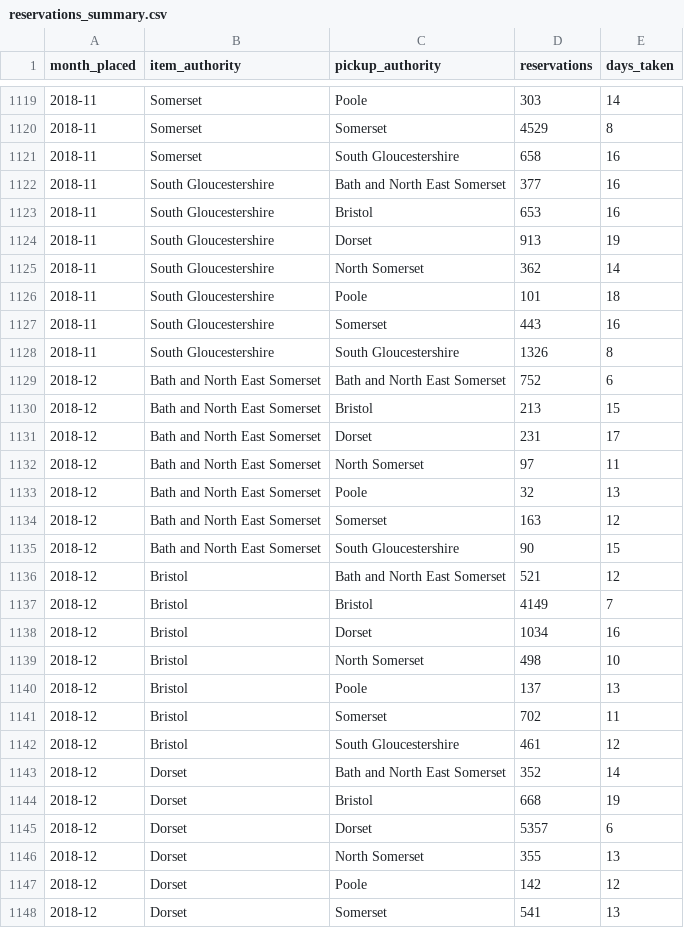
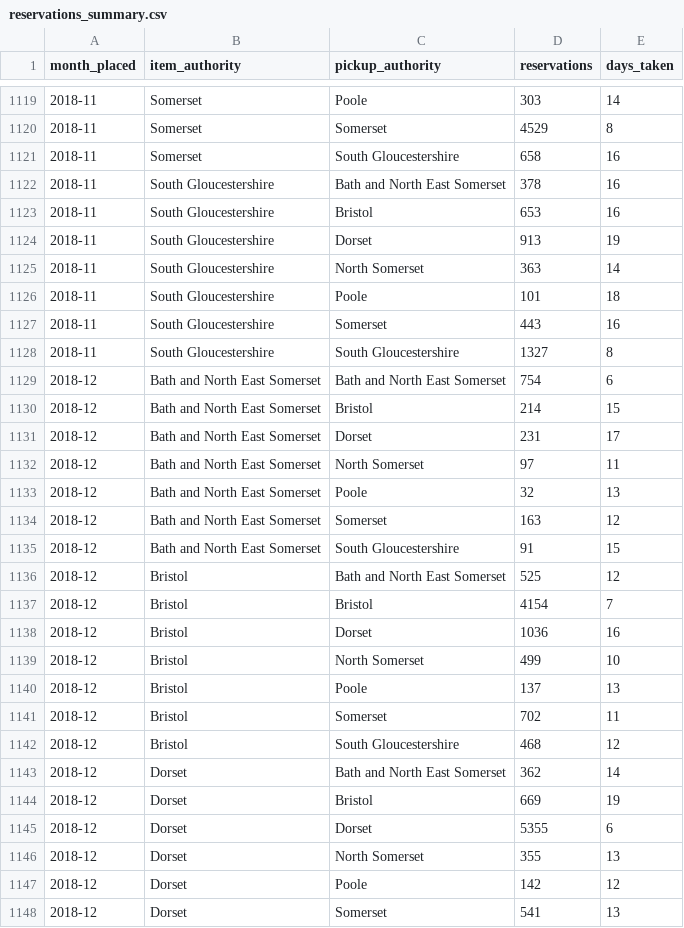
Before and after one commit to LibrariesWest/opendata, a CSV file: usage/reservations_summary.csv, drawn as a sheet; only a part is shown, gaps mark what is left out; the diff covers the shown part only.

Commit message:
Daily update reservation summary data

```diff
--- a/usage/reservations_summary.csv
+++ b/usage/reservations_summary.csv
@@ -1121,11 +1121,11 @@ month_placed,item_authority,pickup_authority,reservations,days_taken
 2018-11,Somerset,South Gloucestershire,658,16
-2018-11,South Gloucestershire,Bath and North East Somerset,377,16
+2018-11,South Gloucestershire,Bath and North East Somerset,378,16
 2018-11,South Gloucestershire,Bristol,653,16
 2018-11,South Gloucestershire,Dorset,913,19
-2018-11,South Gloucestershire,North Somerset,362,14
+2018-11,South Gloucestershire,North Somerset,363,14
 2018-11,South Gloucestershire,Poole,101,18
 2018-11,South Gloucestershire,Somerset,443,16
-2018-11,South Gloucestershire,South Gloucestershire,1326,8
-2018-12,Bath and North East Somerset,Bath and North East Somerset,752,6
-2018-12,Bath and North East Somerset,Bristol,213,15
+2018-11,South Gloucestershire,South Gloucestershire,1327,8
+2018-12,Bath and North East Somerset,Bath and North East Somerset,754,6
+2018-12,Bath and North East Somerset,Bristol,214,15
 2018-12,Bath and North East Somerset,Dorset,231,17
@@ -1134,13 +1134,13 @@ month_placed,item_authority,pickup_authority,reservations,days_taken
 2018-12,Bath and North East Somerset,Somerset,163,12
-2018-12,Bath and North East Somerset,South Gloucestershire,90,15
-2018-12,Bristol,Bath and North East Somerset,521,12
-2018-12,Bristol,Bristol,4149,7
-2018-12,Bristol,Dorset,1034,16
-2018-12,Bristol,North Somerset,498,10
+2018-12,Bath and North East Somerset,South Gloucestershire,91,15
+2018-12,Bristol,Bath and North East Somerset,525,12
+2018-12,Bristol,Bristol,4154,7
+2018-12,Bristol,Dorset,1036,16
+2018-12,Bristol,North Somerset,499,10
 2018-12,Bristol,Poole,137,13
 2018-12,Bristol,Somerset,702,11
-2018-12,Bristol,South Gloucestershire,461,12
-2018-12,Dorset,Bath and North East Somerset,352,14
-2018-12,Dorset,Bristol,668,19
-2018-12,Dorset,Dorset,5357,6
+2018-12,Bristol,South Gloucestershire,468,12
+2018-12,Dorset,Bath and North East Somerset,362,14
+2018-12,Dorset,Bristol,669,19
+2018-12,Dorset,Dorset,5355,6
 2018-12,Dorset,North Somerset,355,13
```
Also changed, not shown: 55 edited cells elsewhere in this file.
